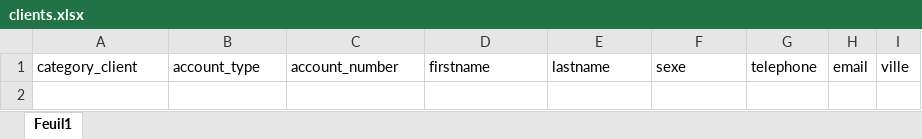
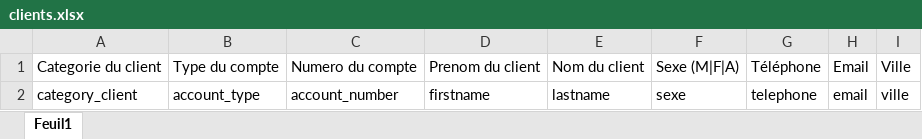
Before and after one commit to persilier/satis-macro-backend, an Excel workbook: storage/app/public/excels/clients.xlsx, sheet Feuil1, drawn as a sheet; values as stored, in another font and other column widths than the file's, no borders; the diff names each change by its address in the sheet, - before the commit and + after, or states it on an @@ line.

```diff
--- a/storage/app/public/excels/clients.xlsx (sheet Feuil1)
+++ b/storage/app/public/excels/clients.xlsx (sheet Feuil1)
+row 1: Categorie du client | Type du compte | Numero du compte | Prenom du client | Nom du client | Sexe (M|F|A) | Téléphone | Email | Ville
```
Also changed, not shown: storage/app/public/excels/add-profils.xlsx, 1 other file.
